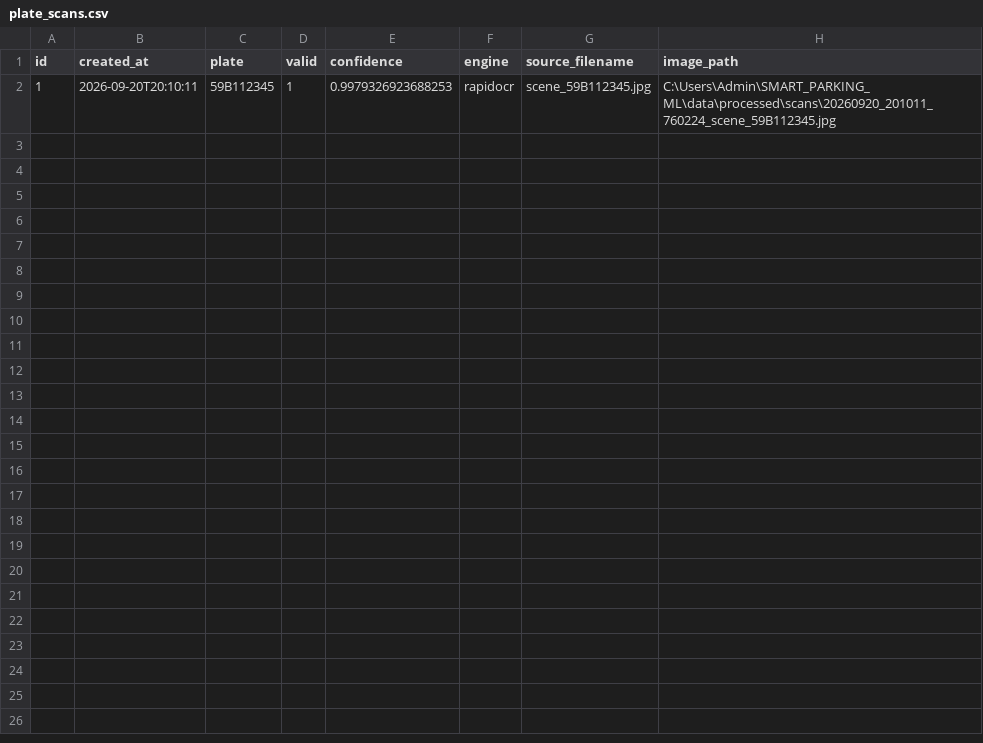
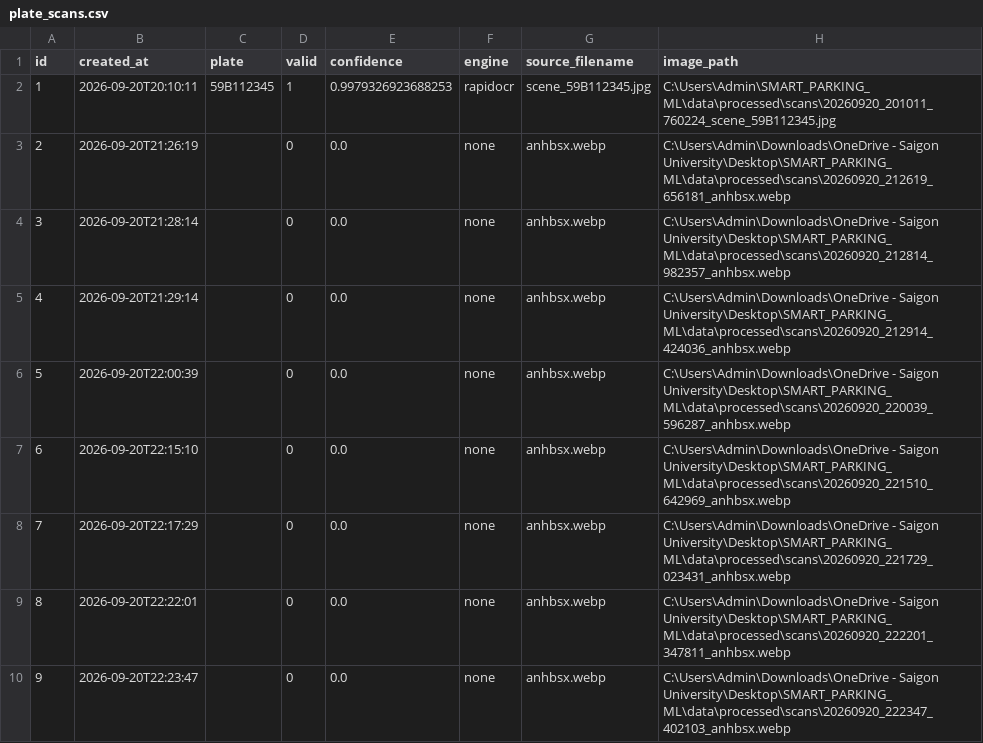
Before and after one commit to chihai9-dev/SMART_PARKING_ML, a CSV file: data/processed/plate_scans.csv, drawn as a sheet; only a part is shown; the diff covers the shown part only; the diff names each change by its address in the sheet, - before the commit and + after, or states it on an @@ line.

```diff
--- a/data/processed/plate_scans.csv
+++ b/data/processed/plate_scans.csv
+row 3: 2 | 2026-09-20T21:26:19 |  | 0 | 0.0 | none | anhbsx.webp | C:\Users\Admin\Downloads\OneDrive - Saigon University\Desktop\SMART_PARKING_ML\data\processed\scans\20260920_212619_656181_anhbsx.webp
+row 4: 3 | 2026-09-20T21:28:14 |  | 0 | 0.0 | none | anhbsx.webp | C:\Users\Admin\Downloads\OneDrive - Saigon University\Desktop\SMART_PARKING_ML\data\processed\scans\20260920_212814_982357_anhbsx.webp
+row 5: 4 | 2026-09-20T21:29:14 |  | 0 | 0.0 | none | anhbsx.webp | C:\Users\Admin\Downloads\OneDrive - Saigon University\Desktop\SMART_PARKING_ML\data\processed\scans\20260920_212914_424036_anhbsx.webp
+row 6: 5 | 2026-09-20T22:00:39 |  | 0 | 0.0 | none | anhbsx.webp | C:\Users\Admin\Downloads\OneDrive - Saigon University\Desktop\SMART_PARKING_ML\data\processed\scans\20260920_220039_596287_anhbsx.webp
+row 7: 6 | 2026-09-20T22:15:10 |  | 0 | 0.0 | none | anhbsx.webp | C:\Users\Admin\Downloads\OneDrive - Saigon University\Desktop\SMART_PARKING_ML\data\processed\scans\20260920_221510_642969_anhbsx.webp
+row 8: 7 | 2026-09-20T22:17:29 |  | 0 | 0.0 | none | anhbsx.webp | C:\Users\Admin\Downloads\OneDrive - Saigon University\Desktop\SMART_PARKING_ML\data\processed\scans\20260920_221729_023431_anhbsx.webp
+row 9: 8 | 2026-09-20T22:22:01 |  | 0 | 0.0 | none | anhbsx.webp | C:\Users\Admin\Downloads\OneDrive - Saigon University\Desktop\SMART_PARKING_ML\data\processed\scans\20260920_222201_347811_anhbsx.webp
+row 10: 9 | 2026-09-20T22:23:47 |  | 0 | 0.0 | none | anhbsx.webp | C:\Users\Admin\Downloads\OneDrive - Saigon University\Desktop\SMART_PARKING_ML\data\processed\scans\20260920_222347_402103_anhbsx.webp
```
Also changed, not shown: 7 added rows elsewhere in this file, 32 other files.
